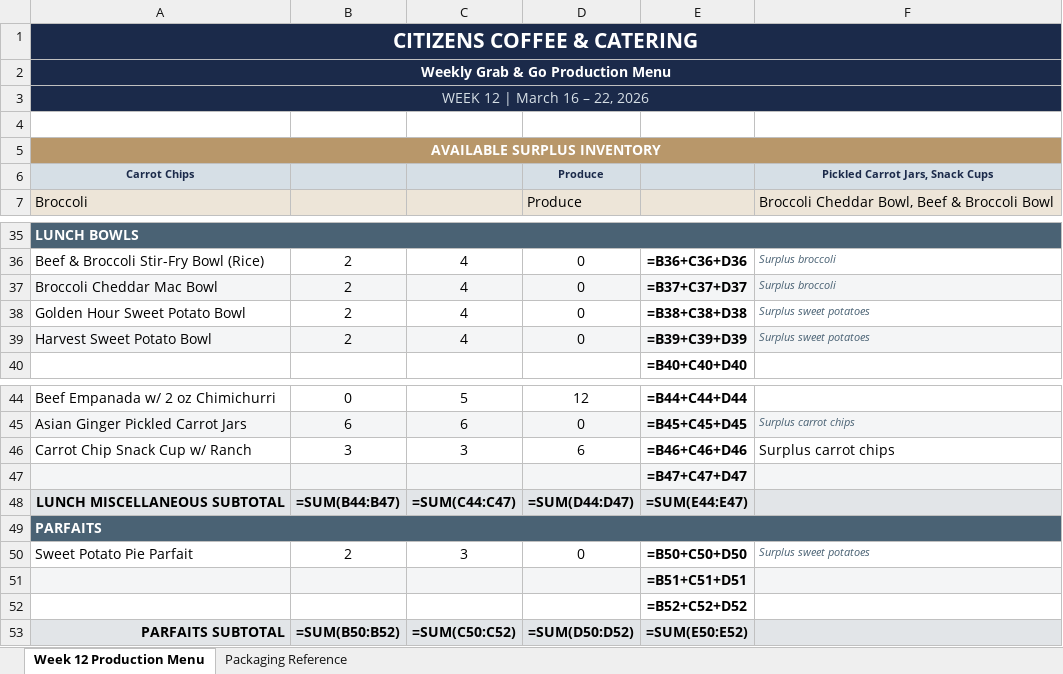
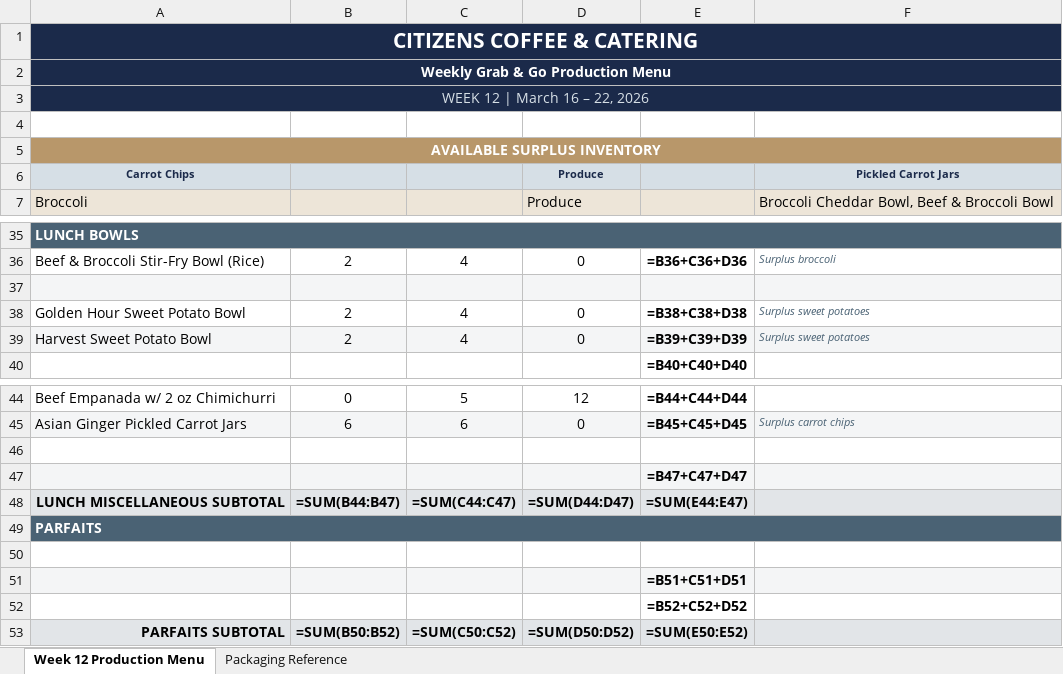
Before and after one commit to NakiaKelley/Main, an Excel workbook: CC_GrabAndGo_Week12_Kitchen_v1.xlsx, sheet Week 12 Production Menu, drawn as a sheet; only a part is shown, gaps mark what is left out; values as stored, in another font and other column widths than the file's, no borders; formulas without a stored value are shown as written; the diff names each change by its address in the sheet, - before the commit and + after, or states it on an @@ line.

```diff
--- a/CC_GrabAndGo_Week12_Kitchen_v1.xlsx (sheet Week 12 Production Menu)
+++ b/CC_GrabAndGo_Week12_Kitchen_v1.xlsx (sheet Week 12 Production Menu)
-F6: Pickled Carrot Jars, Snack Cups
+F6: Pickled Carrot Jars
-row 37: Broccoli Cheddar Mac Bowl | 2 | 4 | 0 | =B37+C37+D37 | Surplus broccoli
+row 37: (empty)
-row 46: Carrot Chip Snack Cup w/ Ranch | 3 | 3 | 6 | =B46+C46+D46 | Surplus carrot chips
+row 46: (empty)
-row 50: Sweet Potato Pie Parfait | 2 | 3 | 0 | =B50+C50+D50 | Surplus sweet potatoes
+row 50: (empty)
```
Also changed, not shown: 2 other files.
